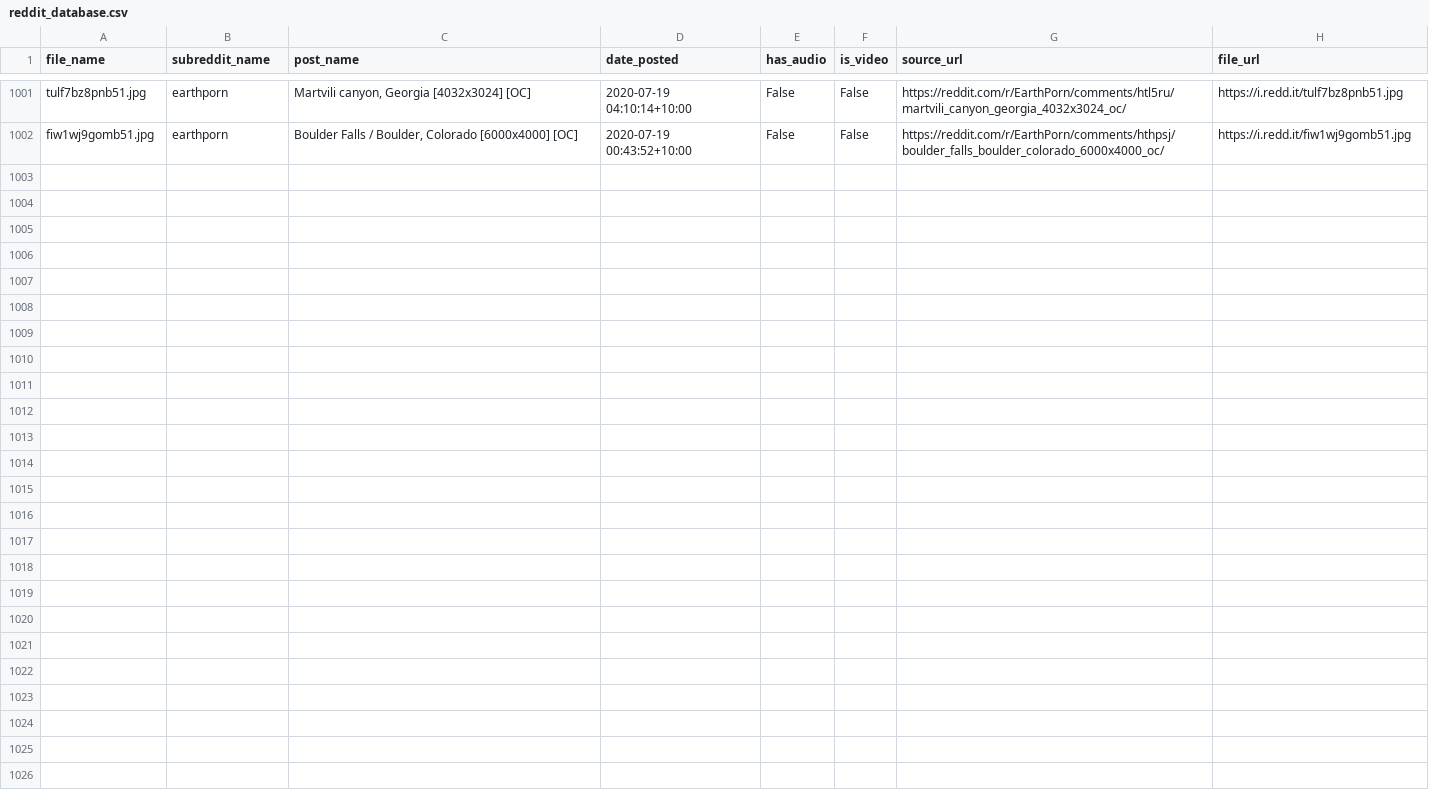
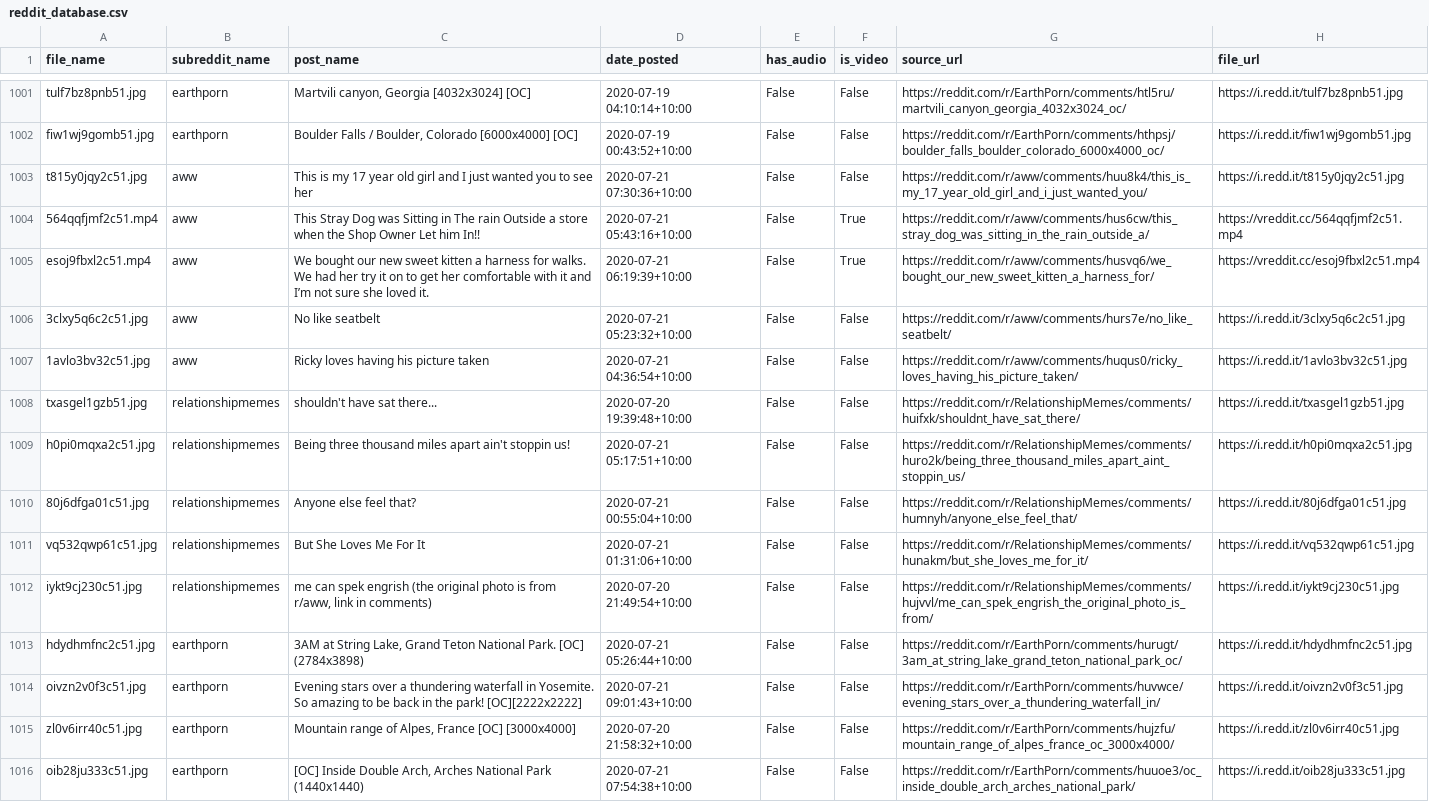
Before and after one commit to atindersanghera/atindersanghera.github.io, a CSV file: assets/images/scrape_file_collection/reddit_database.csv, drawn as a sheet; only a part is shown, gaps mark what is left out.

Commit message:
maps and image update:  Tue 21/07 - 12:42

```diff
--- a/assets/images/scrape_file_collection/reddit_database.csv
+++ b/assets/images/scrape_file_collection/reddit_database.csv
@@ -1002 +1002,15 @@ tulf7bz8pnb51.jpg,earthporn,"Martvili canyon, Georgia [4032x3024] [OC]",2020-07-
 fiw1wj9gomb51.jpg,earthporn,"Boulder Falls / Boulder, Colorado [6000x4000] [OC]",2020-07-19 00:43:52+10:00,False,False,https://reddit.com/r/EarthPorn/comments/hthpsj/boulder_falls_boulder_colorado_6000x4000_oc/,https://i.redd.it/fiw1wj9gomb51.jpg
+t815y0jqy2c51.jpg,aww,This is my 17 year old girl and I just wanted you to see her,2020-07-21 07:30:36+10:00,False,False,https://reddit.com/r/aww/comments/huu8k4/this_is_my_17_year_old_girl_and_i_just_wanted_you/,https://i.redd.it/t815y0jqy2c51.jpg
+564qqfjmf2c51.mp4,aww,This Stray Dog was Sitting in The rain Outside a store when the Shop Owner Let him In!!,2020-07-21 05:43:16+10:00,False,True,https://reddit.com/r/aww/comments/hus6cw/this_stray_dog_was_sitting_in_the_rain_outside_a/,https://vreddit.cc/564qqfjmf2c51.mp4
+esoj9fbxl2c51.mp4,aww,We bought our new sweet kitten a harness for walks. We had her try it on to get her comfortable with it and I’m not sure she loved it.,2020-07-21 06:19:39+10:00,False,True,https://reddit.com/r/aww/comments/husvq6/we_bought_our_new_sweet_kitten_a_harness_for/,https://vreddit.cc/esoj9fbxl2c51.mp4
+3clxy5q6c2c51.jpg,aww,No like seatbelt,2020-07-21 05:23:32+10:00,False,False,https://reddit.com/r/aww/comments/hurs7e/no_like_seatbelt/,https://i.redd.it/3clxy5q6c2c51.jpg
+1avlo3bv32c51.jpg,aww,Ricky loves having his picture taken,2020-07-21 04:36:54+10:00,False,False,https://reddit.com/r/aww/comments/huqus0/ricky_loves_having_his_picture_taken/,https://i.redd.it/1avlo3bv32c51.jpg
+txasgel1gzb51.jpg,relationshipmemes,shouldn't have sat there...,2020-07-20 19:39:48+10:00,False,False,https://reddit.com/r/RelationshipMemes/comments/huifxk/shouldnt_have_sat_there/,https://i.redd.it/txasgel1gzb51.jpg
+h0pi0mqxa2c51.jpg,relationshipmemes,Being three thousand miles apart ain't stoppin us!,2020-07-21 05:17:51+10:00,False,False,https://reddit.com/r/RelationshipMemes/comments/huro2k/being_three_thousand_miles_apart_aint_stoppin_us/,https://i.redd.it/h0pi0mqxa2c51.jpg
+80j6dfga01c51.jpg,relationshipmemes,Anyone else feel that?,2020-07-21 00:55:04+10:00,False,False,https://reddit.com/r/RelationshipMemes/comments/humnyh/anyone_else_feel_that/,https://i.redd.it/80j6dfga01c51.jpg
+vq532qwp61c51.jpg,relationshipmemes,But She Loves Me For It,2020-07-21 01:31:06+10:00,False,False,https://reddit.com/r/RelationshipMemes/comments/hunakm/but_she_loves_me_for_it/,https://i.redd.it/vq532qwp61c51.jpg
+iykt9cj230c51.jpg,relationshipmemes,"me can spek engrish (the original photo is from r/aww, link in comments)",2020-07-20 21:49:54+10:00,False,False,https://reddit.com/r/RelationshipMemes/comments/hujvvl/me_can_spek_engrish_the_original_photo_is_from/,https://i.redd.it/iykt9cj230c51.jpg
+hdydhmfnc2c51.jpg,earthporn,"3AM at String Lake, Grand Teton National Park. [OC] (2784x3898)",2020-07-21 05:26:44+10:00,False,False,https://reddit.com/r/EarthPorn/comments/hurugt/3am_at_string_lake_grand_teton_national_park_oc/,https://i.redd.it/hdydhmfnc2c51.jpg
+oivzn2v0f3c51.jpg,earthporn,Evening stars over a thundering waterfall in Yosemite. So amazing to be back in the park! [OC][2222x2222],2020-07-21 09:01:43+10:00,False,False,https://reddit.com/r/EarthPorn/comments/huvwce/evening_stars_over_a_thundering_waterfall_in/,https://i.redd.it/oivzn2v0f3c51.jpg
+zl0v6irr40c51.jpg,earthporn,"Mountain range of Alpes, France [OC] [3000x4000]",2020-07-20 21:58:32+10:00,False,False,https://reddit.com/r/EarthPorn/comments/hujzfu/mountain_range_of_alpes_france_oc_3000x4000/,https://i.redd.it/zl0v6irr40c51.jpg
+oib28ju333c51.jpg,earthporn,"[OC] Inside Double Arch, Arches National Park (1440x1440)",2020-07-21 07:54:38+10:00,False,False,https://reddit.com/r/EarthPorn/comments/huuoe3/oc_inside_double_arch_arches_national_park/,https://i.redd.it/oib28ju333c51.jpg
```
Also changed, not shown: 8 other files.
